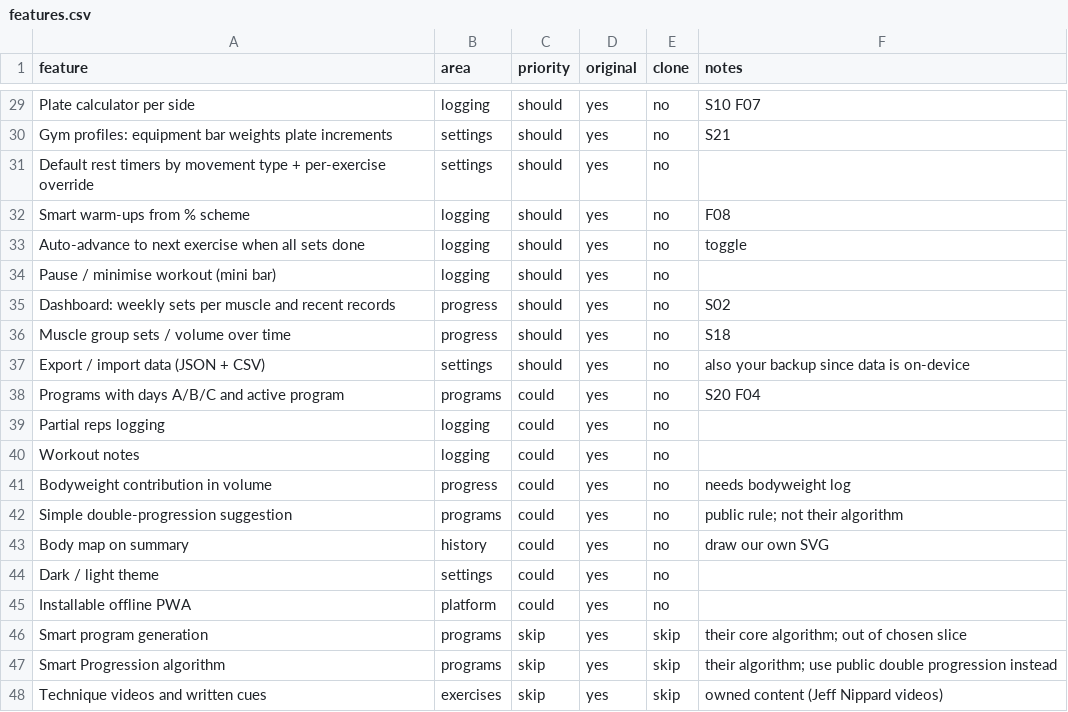
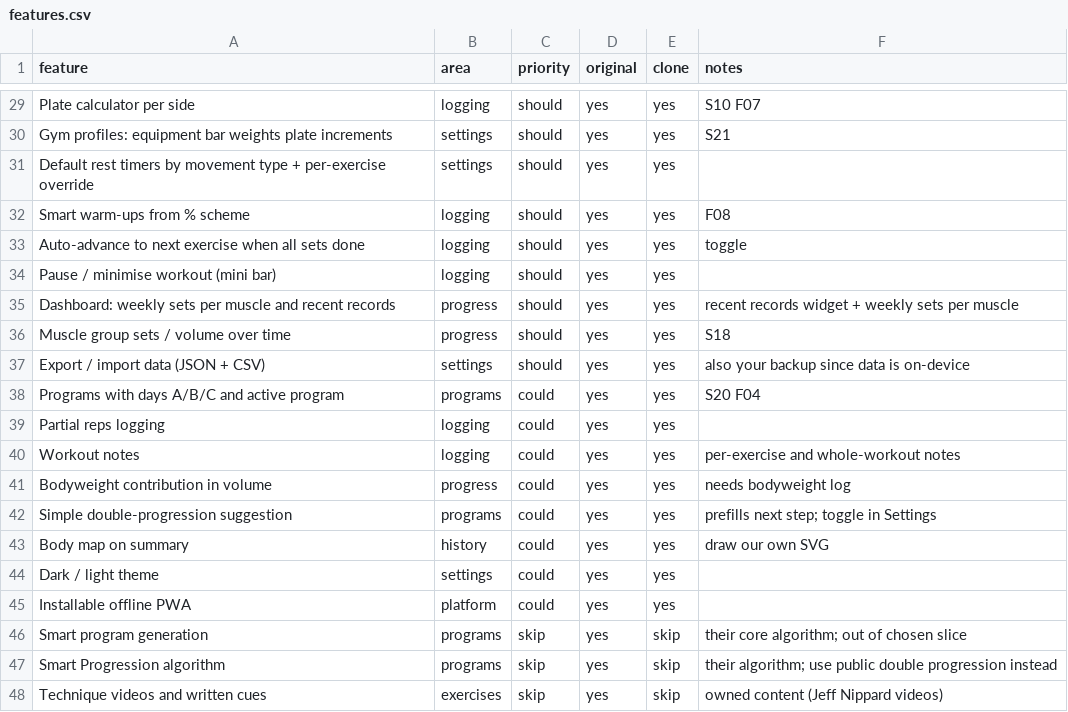
Before and after one commit to iaviv669-lab/Claude-, a CSV file: replica/features.csv, drawn as a sheet; only a part is shown, gaps mark what is left out; the diff covers the shown part only; the diff names each change by its address in the sheet, - before the commit and + after, or states it on an @@ line.

```diff
--- a/replica/features.csv
+++ b/replica/features.csv
-E29:E45 (clone): no
+E29:E45 (clone): yes
-F35 (notes): S02
+F35 (notes): recent records widget + weekly sets per muscle
-F40 (notes): (empty)
+F40 (notes): per-exercise and whole-workout notes
-F42 (notes): public rule; not their algorithm
+F42 (notes): prefills next step; toggle in Settings
```
Also changed, not shown: 29 edited cells elsewhere in this file, 12 other files.
